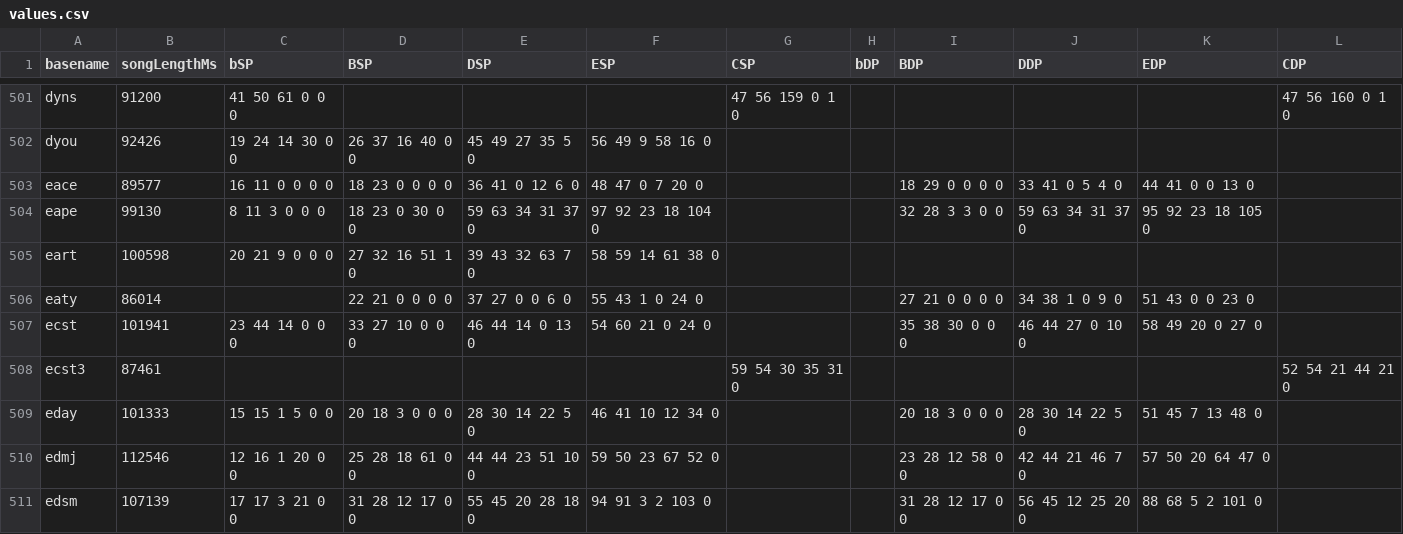
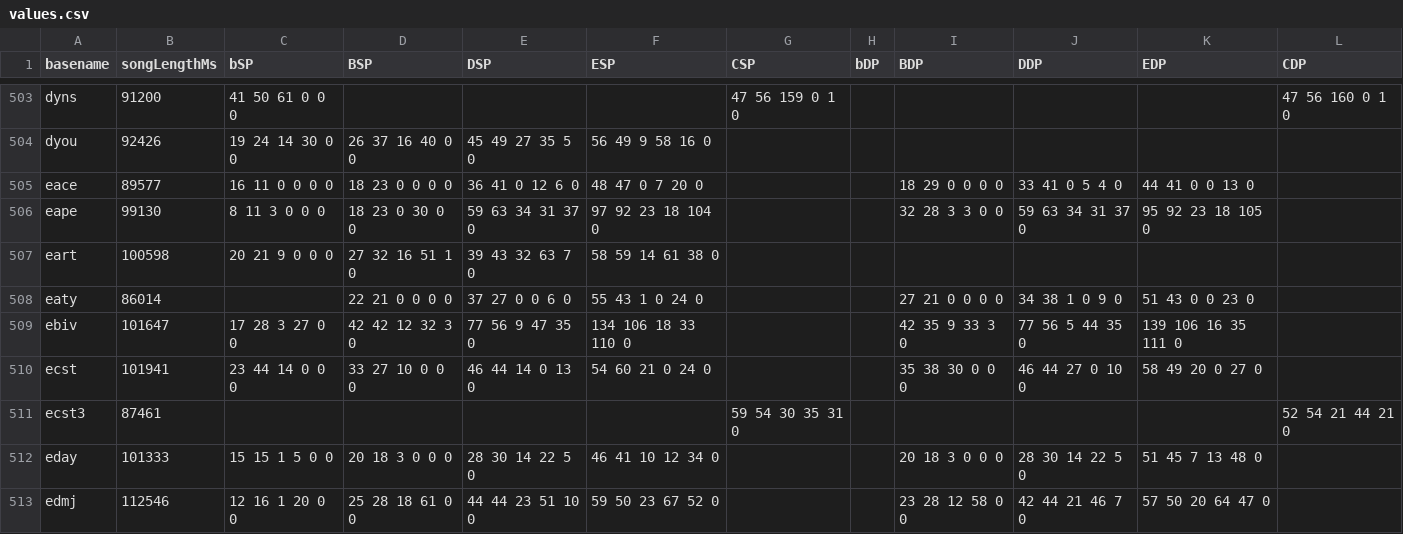
Before and after one commit to aznguymp4/DDR-jackets, a CSV file: calcGrooveRadar/values.csv, drawn as a sheet; only a part is shown, gaps mark what is left out; the shorter side is filled out with more unchanged rows; the diff covers the shown part only; the diff names each change by its address in the sheet, - before the commit and + after, or states it on an @@ line.

```diff
--- a/calcGrooveRadar/values.csv
+++ b/calcGrooveRadar/values.csv
+row 509: ebiv | 101647 | 17 28 3 27 0 0 | 42 42 12 32 3 0 | 77 56 9 47 35 0 | 134 106 18 33 110 0 |  |  | 42 35 9 33 3 0 | 77 56 5 44 35 0 | 139 106 16 35 111 0
```
Also changed, not shown: 11 added rows and 3 edited cells elsewhere in this file, 15 other files.
